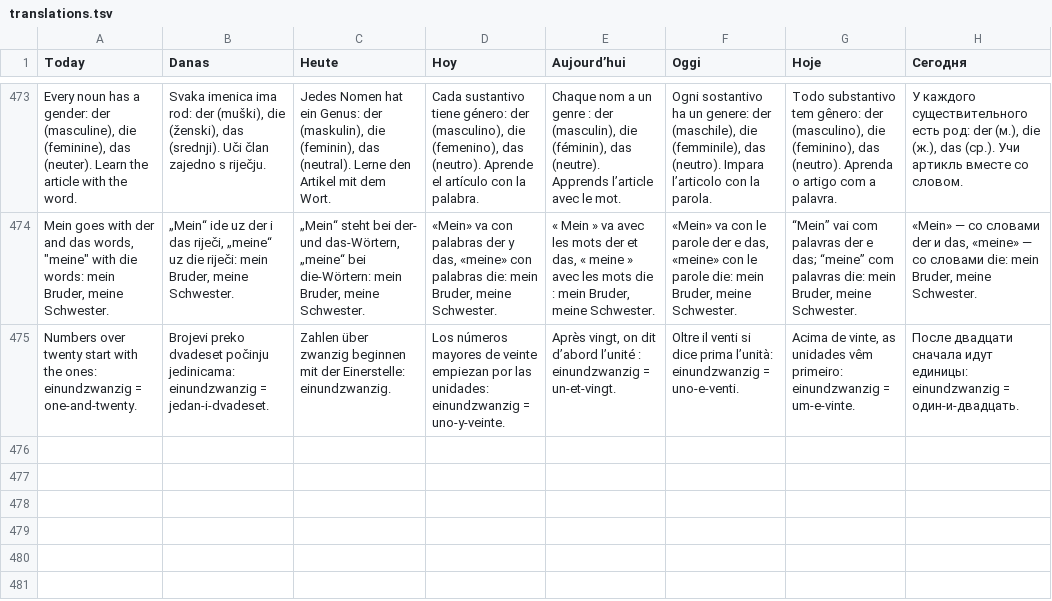
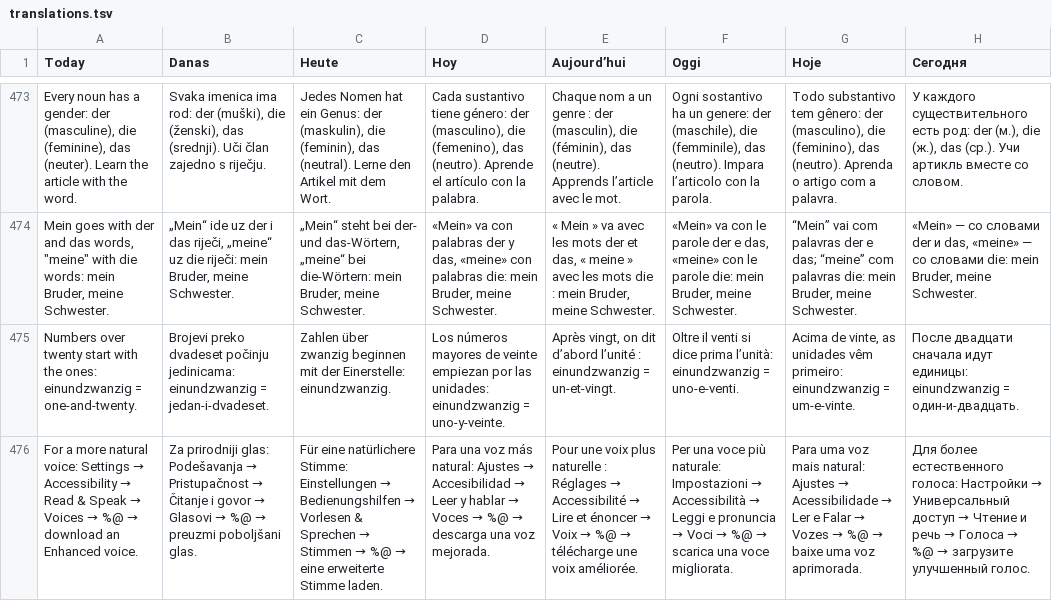
Before and after one commit to Konta1404/lingora-ios, a TSV file: tools/l10n/translations.tsv, drawn as a sheet; only a part is shown, gaps mark what is left out; the diff names each change by its address in the sheet, - before the commit and + after, or states it on an @@ line.

Commit message:
Hear words everywhere: tap options/tiles in lessons, Listen on chat messages, best installed voice

```diff
--- a/tools/l10n/translations.tsv
+++ b/tools/l10n/translations.tsv
+row 476: For a more natural voice: Settings → Accessibility → Read & Speak → Voices → %@ → download an Enhanced voice. | Za prirodniji glas: Podešavanja → Pristupačnost → Čitanje i govor → Glasovi → %@ → preuzmi poboljšani glas. | Für eine natürlichere Stimme: Einstellungen → Bedienungshilfen → Vorlesen & Sprechen → Stimmen → %@ → eine erweiterte Stimme laden. | Para una voz más natural: Ajustes → Accesibilidad → Leer y hablar → Voces → %@ → descarga una voz mejorada. | Pour une voix plus naturelle : Réglages → Accessibilité → Lire et énoncer → Voix → %@ → télécharge une voix améliorée. | Per una voce più naturale: Impostazioni → Accessibilità → Leggi e pronuncia → Voci → %@ → scarica una voce migliorata. | Para uma voz mais natural: Ajustes → Acessibilidade → Ler e Falar → Vozes → %@ → baixe uma voz aprimorada. | Для более естественного голоса: Настройки → Универсальный доступ → Чтение и речь → Голоса → %@ → загрузите улучшенный голос.
```
Also changed, not shown: 7 other files.
